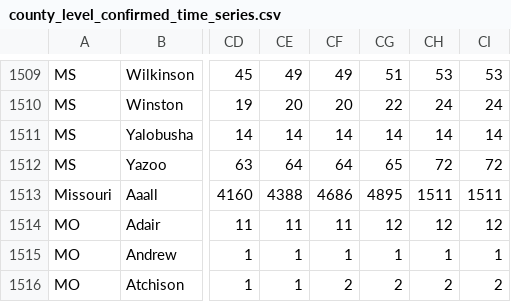
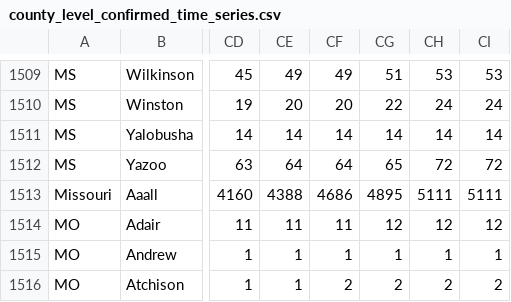
Before and after one commit to TranLab/USCOVID19, a CSV file: USCOVID19_time_series_github/county_level_confirmed_time_series.csv, drawn as a sheet; only a part is shown, gaps mark what is left out; the diff names each change by its address in the sheet, - before the commit and + after, or states it on an @@ line.

Commit message:
time series adjusted

```diff
--- a/USCOVID19_time_series_github/county_level_confirmed_time_series.csv
+++ b/USCOVID19_time_series_github/county_level_confirmed_time_series.csv
-CH1513: 1511
+CH1513: 5111
-CI1513: 1511
+CI1513: 5111
```
